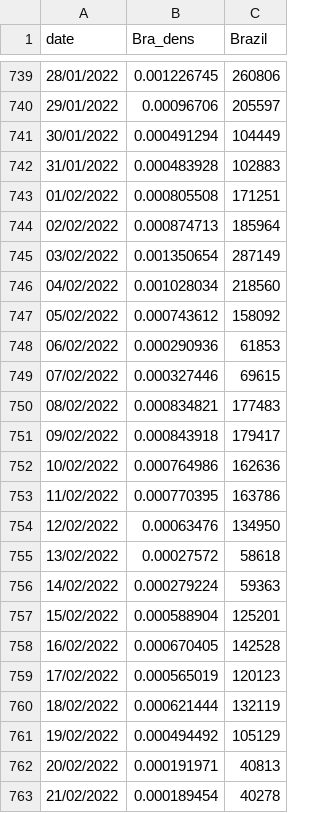
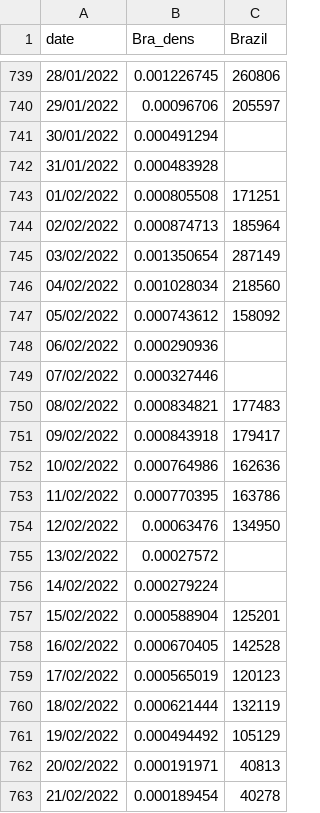
Before and after one commit to CCJ1337/ICSS, a CSV file: brasil.csv, drawn as a sheet; only a part is shown, gaps mark what is left out.

Commit message:
Update brasil.csv

```diff
--- a/brasil.csv
+++ b/brasil.csv
@@ -740,4 +740,4 @@ date,Bra_dens,Brazil
 29/01/2022,0.00096706,205597
-30/01/2022,0.000491294,104449
-31/01/2022,0.000483928,102883
+30/01/2022,0.000491294,
+31/01/2022,0.000483928,
 01/02/2022,0.000805508,171251
@@ -747,4 +747,4 @@ date,Bra_dens,Brazil
 05/02/2022,0.000743612,158092
-06/02/2022,0.000290936,61853
-07/02/2022,0.000327446,69615
+06/02/2022,0.000290936,
+07/02/2022,0.000327446,
 08/02/2022,0.000834821,177483
@@ -754,4 +754,4 @@ date,Bra_dens,Brazil
 12/02/2022,0.00063476,134950
-13/02/2022,0.00027572,58618
-14/02/2022,0.000279224,59363
+13/02/2022,0.00027572,
+14/02/2022,0.000279224,
 15/02/2022,0.000588904,125201
```
